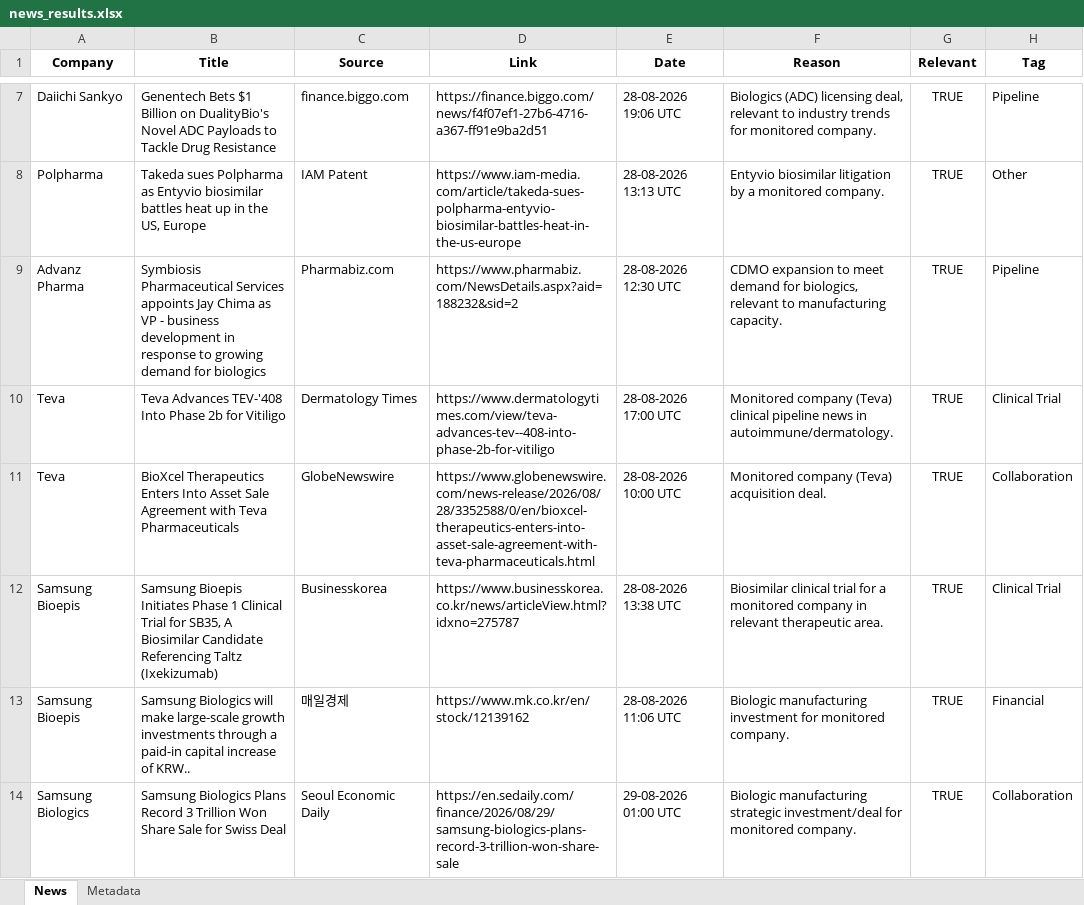
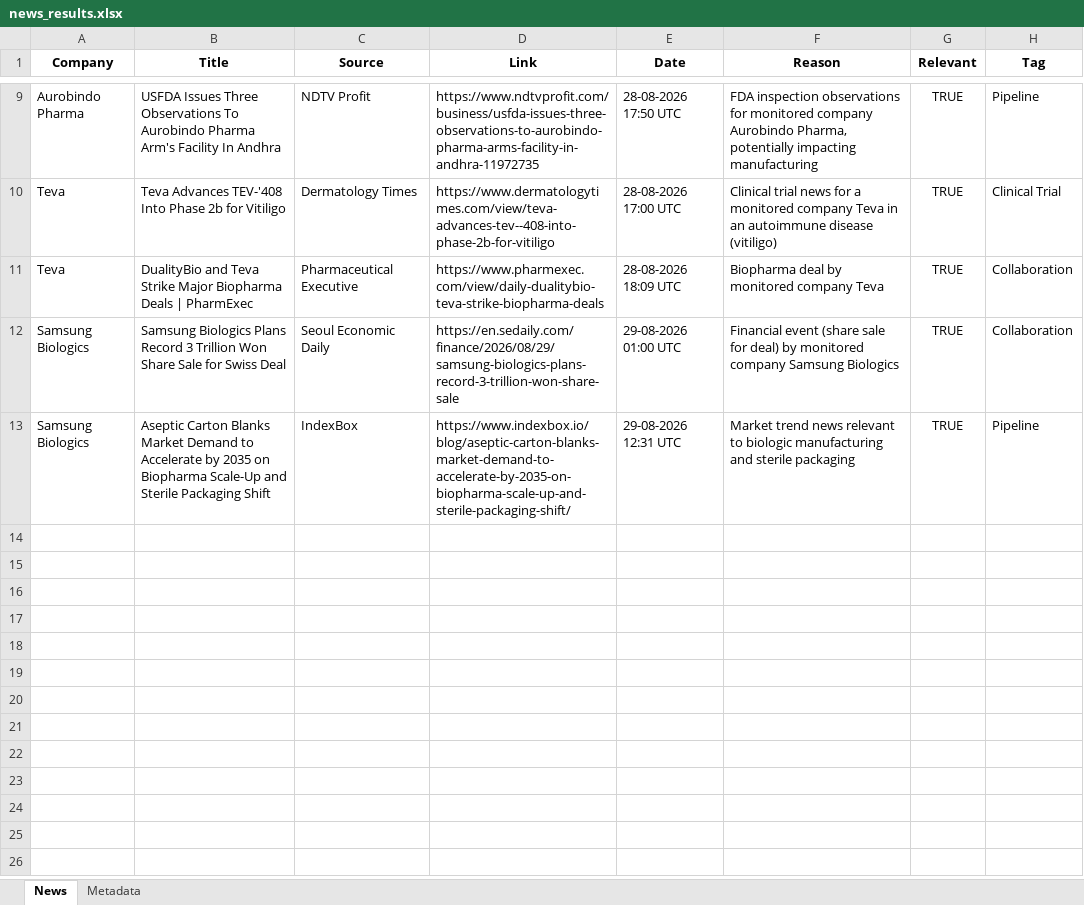
Before and after one commit to synapseKrishna/Ved, an Excel workbook: news_results.xlsx, sheet News, drawn as a sheet; only a part is shown, gaps mark what is left out; values as stored, in another font and other column widths than the file's, no borders; removed rows and columns are numbered as before the commit, all else as after; the diff covers the shown part only; the diff names each change by its address in the sheet, - before the commit and + after, or states it on an @@ line.

```diff
--- a/news_results.xlsx (sheet News)
+++ b/news_results.xlsx (sheet News)
-row 7: Daiichi Sankyo | Genentech Bets $1 Billion on DualityBio's Novel ADC Payloads to Tackle Drug Resistance | finance.biggo.com | https://finance.biggo.com/news/f4f07ef1-27b6-4716-a367-ff91e9ba2d51 | 28-08-2026 19:06 UTC | Biologics (ADC) licensing deal, relevant to industry trends for monitored company. | TRUE | Pipeline
-row 8: Polpharma | Takeda sues Polpharma as Entyvio biosimilar battles heat up in the US, Europe | IAM Patent | https://www.iam-media.com/article/takeda-sues-polpharma-entyvio-biosimilar-battles-heat-in-the-us-europe | 28-08-2026 13:13 UTC | Entyvio biosimilar litigation by a monitored company. | TRUE | Other
-row 9: Advanz Pharma | Symbiosis Pharmaceutical Services appoints Jay Chima as VP - business development in response to growing demand for biologics | Pharmabiz.com | https://www.pharmabiz.com/NewsDetails.aspx?aid=188232&sid=2 | 28-08-2026 12:30 UTC | CDMO expansion to meet demand for biologics, relevant to manufacturing capacity. | TRUE | Pipeline
+row 9: Aurobindo Pharma | USFDA Issues Three Observations To Aurobindo Pharma Arm's Facility In Andhra | NDTV Profit | https://www.ndtvprofit.com/business/usfda-issues-three-observations-to-aurobindo-pharma-arms-facility-in-andhra-11972735 | 28-08-2026 17:50 UTC | FDA inspection observations for monitored company Aurobindo Pharma, potentially impacting manufacturing | TRUE | Pipeline
-F10 (Reason): Monitored company (Teva) clinical pipeline news in autoimmune/dermatology.
+F10 (Reason): Clinical trial news for a monitored company Teva in an autoimmune disease (vitiligo)
-B11 (Title): BioXcel Therapeutics Enters Into Asset Sale Agreement with Teva Pharmaceuticals
+B11 (Title): DualityBio and Teva Strike Major Biopharma Deals | PharmExec
-C11 (Source): GlobeNewswire
+C11 (Source): Pharmaceutical Executive
-D11 (Link): https://www.globenewswire.com/news-release/2026/08/28/3352588/0/en/bioxcel-therapeutics-enters-into-asset-sale-agreement-with-teva-pharmaceuticals.html
+D11 (Link): https://www.pharmexec.com/view/daily-dualitybio-teva-strike-biopharma-deals
-E11 (Date): 28-08-2026 10:00 UTC
+E11 (Date): 28-08-2026 18:09 UTC
-F11 (Reason): Monitored company (Teva) acquisition deal.
+F11 (Reason): Biopharma deal by monitored company Teva
-row 12: Samsung Bioepis | Samsung Bioepis Initiates Phase 1 Clinical Trial for SB35, A Biosimilar Candidate Referencing Taltz (Ixekizumab) | Businesskorea | https://www.businesskorea.co.kr/news/articleView.html?idxno=275787 | 28-08-2026 13:38 UTC | Biosimilar clinical trial for a monitored company in relevant therapeutic area. | TRUE | Clinical Trial
-row 13: Samsung Bioepis | Samsung Biologics will make large-scale growth investments through a paid-in capital increase of KRW.. | 매일경제 | https://www.mk.co.kr/en/stock/12139162 | 28-08-2026 11:06 UTC | Biologic manufacturing investment for monitored company. | TRUE | Financial
-F12 (Reason): Biologic manufacturing strategic investment/deal for monitored company.
+F12 (Reason): Financial event (share sale for deal) by monitored company Samsung Biologics
+row 13: Samsung Biologics | Aseptic Carton Blanks Market Demand to Accelerate by 2035 on Biopharma Scale-Up and Sterile Packaging Shift | IndexBox | https://www.indexbox.io/blog/aseptic-carton-blanks-market-demand-to-accelerate-by-2035-on-biopharma-scale-up-and-sterile-packaging-shift/ | 29-08-2026 12:31 UTC | Market trend news relevant to biologic manufacturing and sterile packaging | TRUE | Pipeline
```
Also changed, not shown: 4 added rows, 2 removed rows and 3 edited cells elsewhere in this sheet, sheet Metadata, news_results_raw.xlsx.
